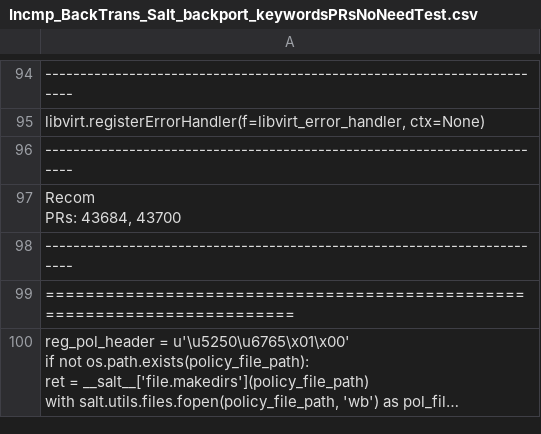
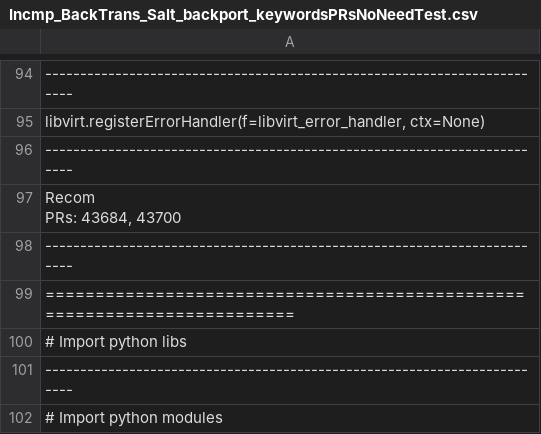
Before and after one commit to joydeba/BackSlice, a CSV file: slicerOutput/Incmp_BackTrans_Salt_backport_keywordsPRsNoNeedTest.csv, drawn as a sheet; only a part is shown, gaps mark what is left out; the shorter side is filled out with more unchanged rows; long unchanged cells end in …; the diff covers the shown part only.

```diff
--- a/slicerOutput/Incmp_BackTrans_Salt_backport_keywordsPRsNoNeedTest.csv
+++ b/slicerOutput/Incmp_BackTrans_Salt_backport_keywordsPRsNoNeedTest.csv
@@ -272 +244,5 @@ PRs: 43684, 43700"
 =========================================================================
+"# Import python libs
+"
+-------------------------------------------------------------------------
+# Import python modules
```
Also changed, not shown: 2 added rows, 4 removed rows, 4 moved rows and 29 edited cells elsewhere in this file, slicerOutput/Incmp_BackTrans_Bitcoin_backport_keywordsPRsNoNeedTest.csv, 5 other files.
